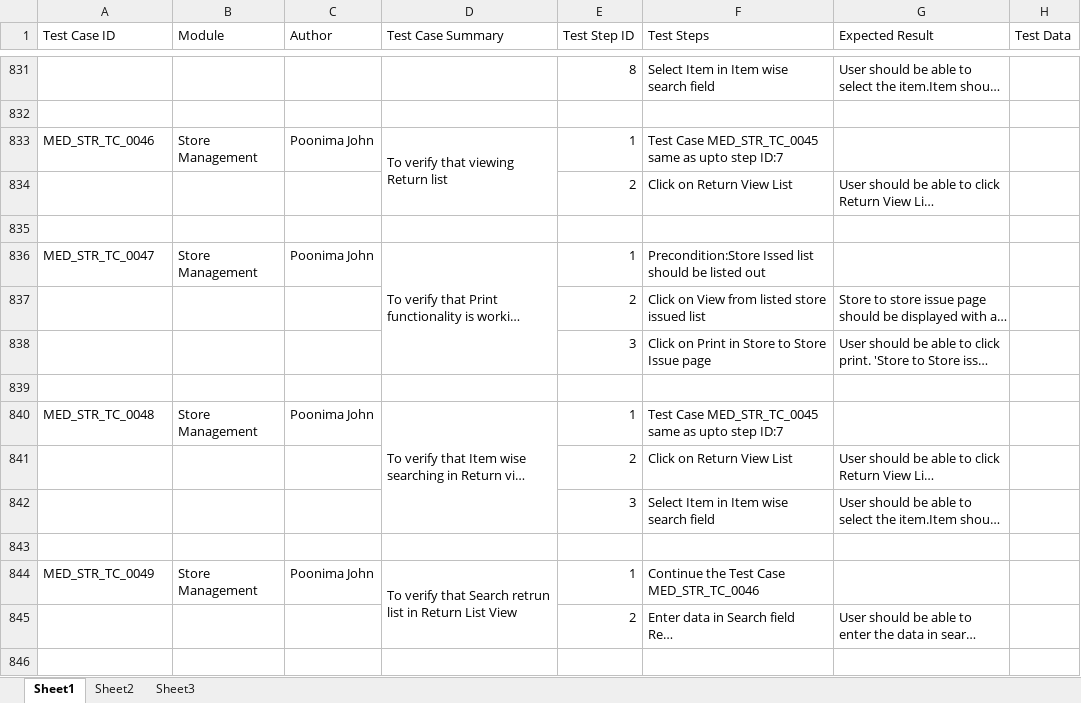
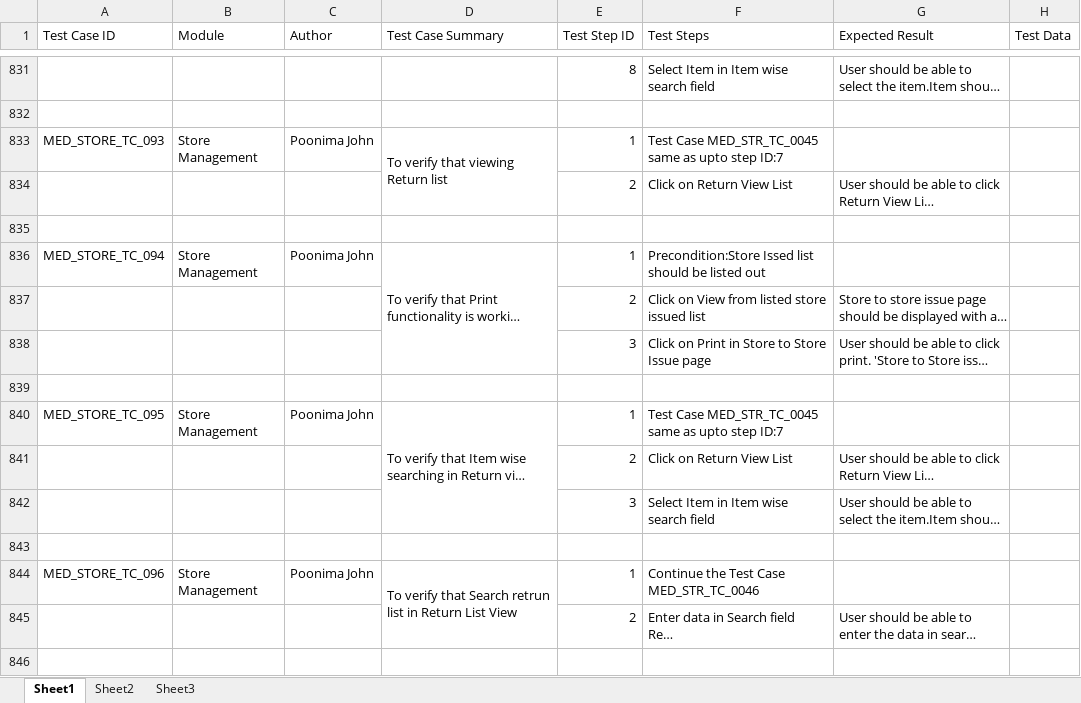
Before and after one commit to RijoJohnPatric/Mediware-Repository, an Excel workbook: Test Execution/Anjana/Test Case - Store.xlsx, sheet Sheet1, drawn as a sheet; only a part is shown, gaps mark what is left out; long unchanged cells end in …; values as stored, in another font and other column widths than the file's, no cell formats; the diff covers the shown part only; the diff names each change by its address in the sheet, - before the commit and + after, or states it on an @@ line.

Commit message:
23/7lastupdate

```diff
--- a/Test Execution/Anjana/Test Case - Store.xlsx (sheet Sheet1)
+++ b/Test Execution/Anjana/Test Case - Store.xlsx (sheet Sheet1)
-A833 (Test Case ID): MED_STR_TC_0046
+A833 (Test Case ID): MED_STORE_TC_093
-A836 (Test Case ID): MED_STR_TC_0047
+A836 (Test Case ID): MED_STORE_TC_094
-A840 (Test Case ID): MED_STR_TC_0048
+A840 (Test Case ID): MED_STORE_TC_095
-A844 (Test Case ID): MED_STR_TC_0049
+A844 (Test Case ID): MED_STORE_TC_096
```
Also changed, not shown: 255 edited cells elsewhere in this sheet, cell formats.
